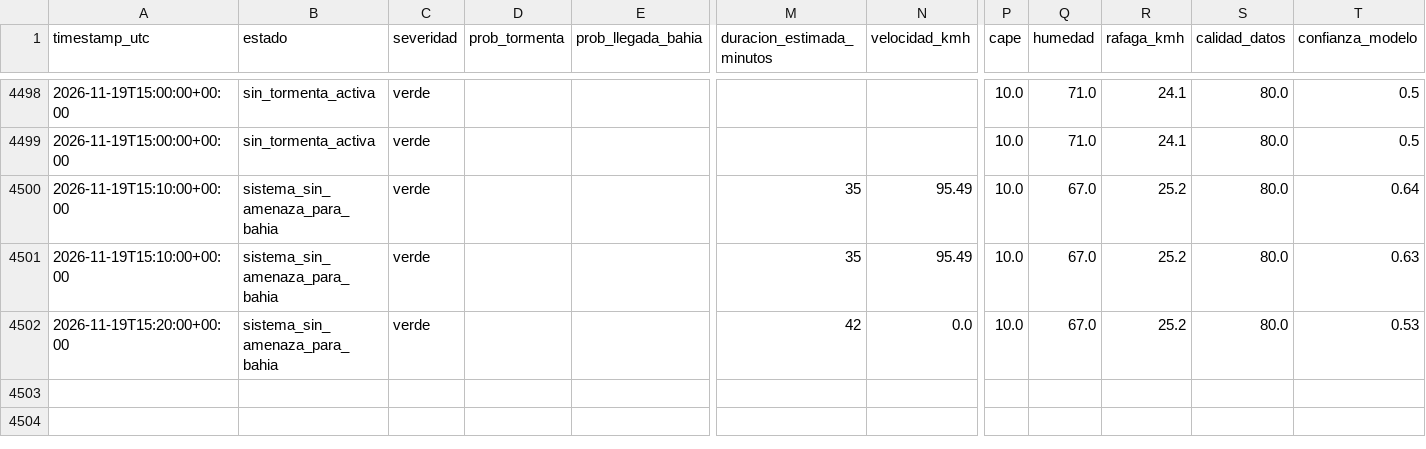
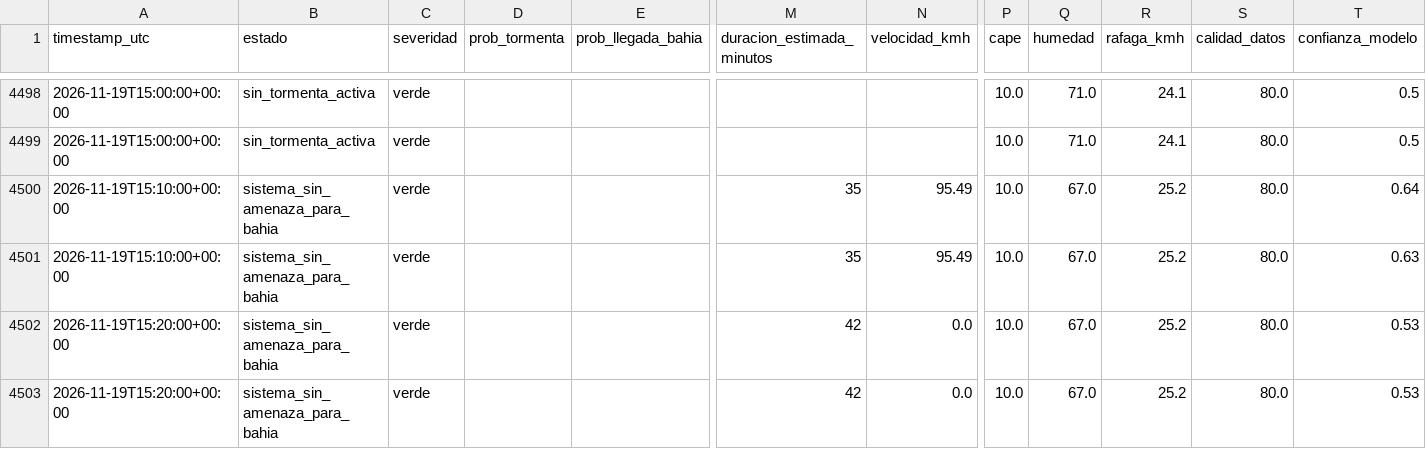
Before and after one commit to lucas12839/Clima-ar, a CSV file: data/ia/historial_inteligencia_tormenta.csv, drawn as a sheet; only a part is shown, gaps mark what is left out; rows hold the shown columns only; the diff names each change by its address in the sheet, - before the commit and + after, or states it on an @@ line.

```diff
--- a/data/ia/historial_inteligencia_tormenta.csv
+++ b/data/ia/historial_inteligencia_tormenta.csv
+row 4503: 2026-11-19T15:20:00+00:00 | sistema_sin_amenaza_para_bahia | verde |  |  | 42 | 0.0 | 10.0 | 67.0 | 25.2 | 80.0 | 0.53
```
Also changed, not shown: data/ia/historial_meteorologico.csv, data/radar/radar_features_rma10.csv, 16 other files.
